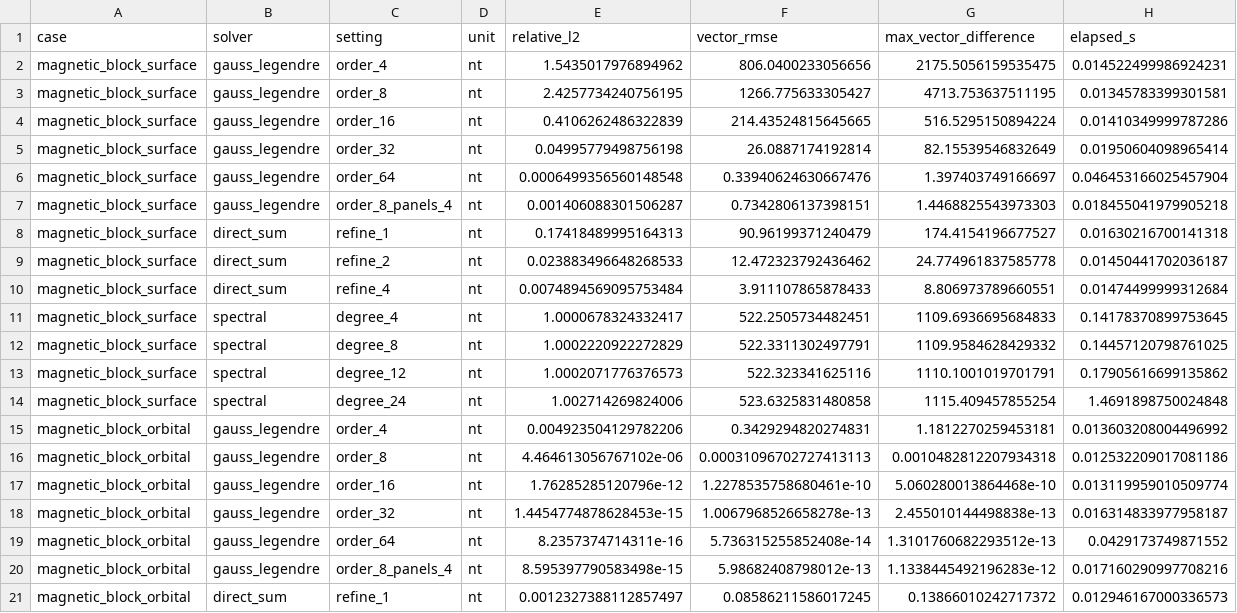
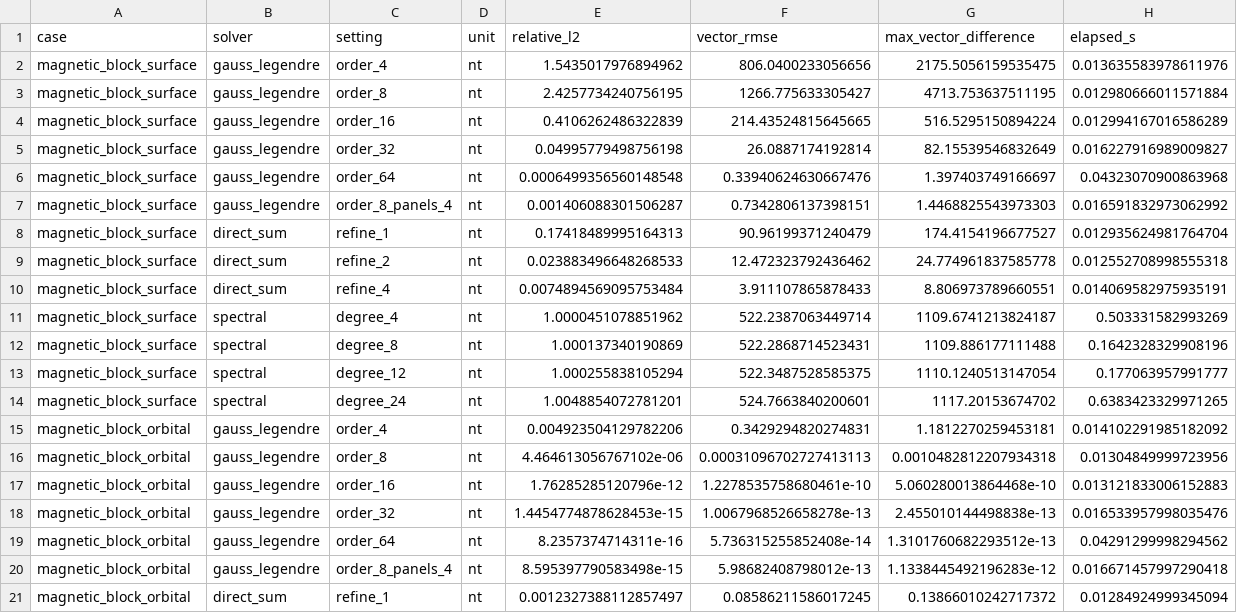
Before and after one commit to lunarswirls/GravMagSphere, a CSV file: diagnostics/gauss_legendre_comparison/results.csv, drawn as a sheet; only a part is shown; the diff covers the shown part only.

```diff
--- a/diagnostics/gauss_legendre_comparison/results.csv
+++ b/diagnostics/gauss_legendre_comparison/results.csv
@@ -1,21 +1,21 @@
 case,solver,setting,unit,relative_l2,vector_rmse,max_vector_difference,elapsed_s
-magnetic_block_surface,gauss_legendre,order_4,nt,1.5435017976894962,806.0400233056656,2175.5056159535475,0.014522499986924231
-magnetic_block_surface,gauss_legendre,order_8,nt,2.4257734240756195,1266.775633305427,4713.753637511195,0.01345783399301581
-magnetic_block_surface,gauss_legendre,order_16,nt,0.4106262486322839,214.43524815645665,516.5295150894224,0.01410349999787286
-magnetic_block_surface,gauss_legendre,order_32,nt,0.04995779498756198,26.0887174192814,82.15539546832649,0.01950604098965414
-magnetic_block_surface,gauss_legendre,order_64,nt,0.0006499356560148548,0.33940624630667476,1.397403749166697,0.046453166025457904
-magnetic_block_surface,gauss_legendre,order_8_panels_4,nt,0.001406088301506287,0.7342806137398151,1.4468825543973303,0.018455041979905218
-magnetic_block_surface,direct_sum,refine_1,nt,0.17418489995164313,90.96199371240479,174.4154196677527,0.01630216700141318
-magnetic_block_surface,direct_sum,refine_2,nt,0.023883496648268533,12.472323792436462,24.774961837585778,0.01450441702036187
-magnetic_block_surface,direct_sum,refine_4,nt,0.0074894569095753484,3.911107865878433,8.806973789660551,0.01474499999312684
-magnetic_block_surface,spectral,degree_4,nt,1.0000678324332417,522.2505734482451,1109.6936695684833,0.14178370899753645
-magnetic_block_surface,spectral,degree_8,nt,1.0002220922272829,522.3311302497791,1109.9584628429332,0.14457120798761025
-magnetic_block_surface,spectral,degree_12,nt,1.0002071776376573,522.323341625116,1110.1001019701791,0.17905616699135862
-magnetic_block_surface,spectral,degree_24,nt,1.002714269824006,523.6325831480858,1115.409457855254,1.4691898750024848
-magnetic_block_orbital,gauss_legendre,order_4,nt,0.004923504129782206,0.3429294820274831,1.1812270259453181,0.013603208004496992
-magnetic_block_orbital,gauss_legendre,order_8,nt,4.464613056767102e-06,0.00031096702727413113,0.0010482812207934318,0.012532209017081186
-magnetic_block_orbital,gauss_legendre,order_16,nt,1.76285285120796e-12,1.2278535758680461e-10,5.060280013864468e-10,0.013119959010509774
-magnetic_block_orbital,gauss_legendre,order_32,nt,1.4454774878628453e-15,1.0067968526658278e-13,2.455010144498838e-13,0.016314833977958187
-magnetic_block_orbital,gauss_legendre,order_64,nt,8.2357374714311e-16,5.736315255852408e-14,1.3101760682293512e-13,0.0429173749871552
-magnetic_block_orbital,gauss_legendre,order_8_panels_4,nt,8.595397790583498e-15,5.98682408798012e-13,1.1338445492196283e-12,0.017160290997708216
-magnetic_block_orbital,direct_sum,refine_1,nt,0.0012327388112857497,0.08586211586017245,0.13866010242717372,0.012946167000336573
+magnetic_block_surface,gauss_legendre,order_4,nt,1.5435017976894962,806.0400233056656,2175.5056159535475,0.013635583978611976
+magnetic_block_surface,gauss_legendre,order_8,nt,2.4257734240756195,1266.775633305427,4713.753637511195,0.012980666011571884
+magnetic_block_surface,gauss_legendre,order_16,nt,0.4106262486322839,214.43524815645665,516.5295150894224,0.012994167016586289
+magnetic_block_surface,gauss_legendre,order_32,nt,0.04995779498756198,26.0887174192814,82.15539546832649,0.016227916989009827
+magnetic_block_surface,gauss_legendre,order_64,nt,0.0006499356560148548,0.33940624630667476,1.397403749166697,0.04323070900863968
+magnetic_block_surface,gauss_legendre,order_8_panels_4,nt,0.001406088301506287,0.7342806137398151,1.4468825543973303,0.016591832973062992
+magnetic_block_surface,direct_sum,refine_1,nt,0.17418489995164313,90.96199371240479,174.4154196677527,0.012935624981764704
+magnetic_block_surface,direct_sum,refine_2,nt,0.023883496648268533,12.472323792436462,24.774961837585778,0.012552708998555318
+magnetic_block_surface,direct_sum,refine_4,nt,0.0074894569095753484,3.911107865878433,8.806973789660551,0.014069582975935191
+magnetic_block_surface,spectral,degree_4,nt,1.0000451078851962,522.2387063449714,1109.6741213824187,0.503331582993269
+magnetic_block_surface,spectral,degree_8,nt,1.000137340190869,522.2868714523431,1109.886177111488,0.1642328329908196
+magnetic_block_surface,spectral,degree_12,nt,1.000255838105294,522.3487528585375,1110.1240513147054,0.177063957991777
+magnetic_block_surface,spectral,degree_24,nt,1.0048854072781201,524.7663840200601,1117.20153674702,0.6383423329971265
+magnetic_block_orbital,gauss_legendre,order_4,nt,0.004923504129782206,0.3429294820274831,1.1812270259453181,0.014102291985182092
+magnetic_block_orbital,gauss_legendre,order_8,nt,4.464613056767102e-06,0.00031096702727413113,0.0010482812207934318,0.01304849999723956
+magnetic_block_orbital,gauss_legendre,order_16,nt,1.76285285120796e-12,1.2278535758680461e-10,5.060280013864468e-10,0.013121833006152883
+magnetic_block_orbital,gauss_legendre,order_32,nt,1.4454774878628453e-15,1.0067968526658278e-13,2.455010144498838e-13,0.016533957998035476
+magnetic_block_orbital,gauss_legendre,order_64,nt,8.2357374714311e-16,5.736315255852408e-14,1.3101760682293512e-13,0.04291299998294562
+magnetic_block_orbital,gauss_legendre,order_8_panels_4,nt,8.595397790583498e-15,5.98682408798012e-13,1.1338445492196283e-12,0.016671457997290418
+magnetic_block_orbital,direct_sum,refine_1,nt,0.0012327388112857497,0.08586211586017245,0.13866010242717372,0.01284924999345094
```
Also changed, not shown: 118 edited cells elsewhere in this file, 31 other files.
